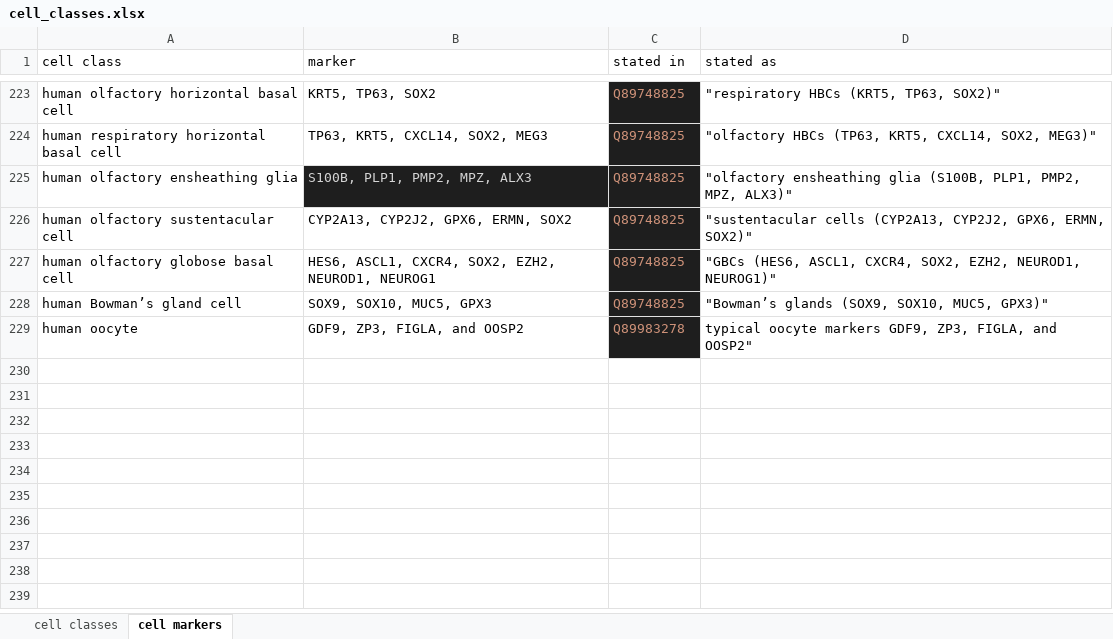
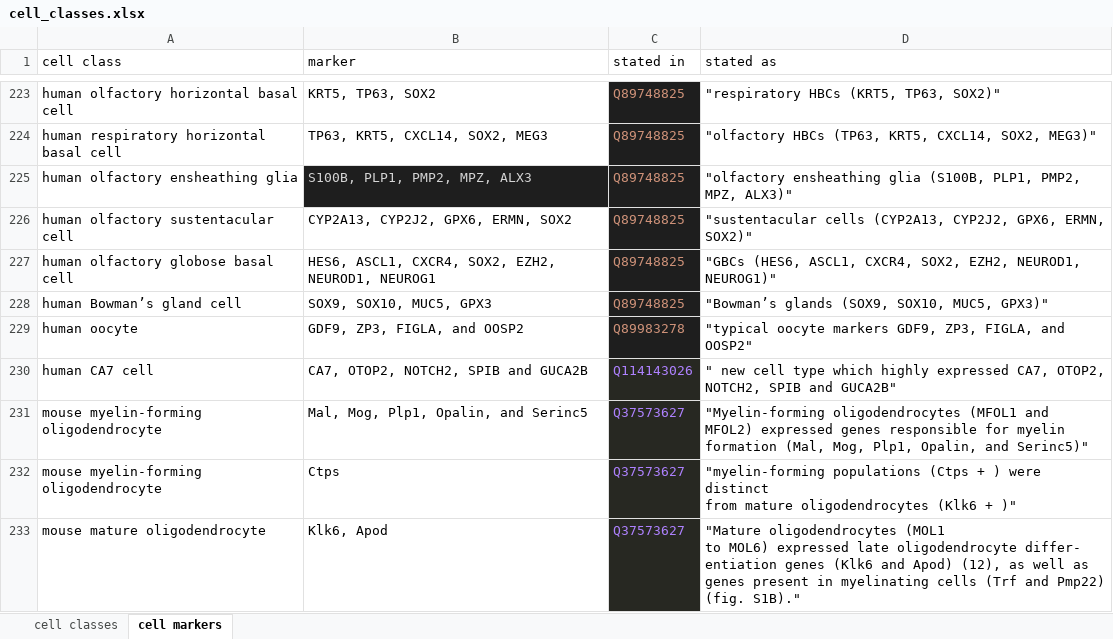
Before and after one commit to lubianat/wikidata_cell_curation, an Excel workbook: data/cell_classes.xlsx, sheet cell markers, drawn as a sheet; only a part is shown, gaps mark what is left out; values as stored, in another font and other column widths than the file's, no borders; charts and pictures not drawn; ↵ is a line break in a cell; the diff names each change by its address in the sheet, - before the commit and + after, or states it on an @@ line.

```diff
--- a/data/cell_classes.xlsx (sheet cell markers)
+++ b/data/cell_classes.xlsx (sheet cell markers)
-D229 (stated as): typical oocyte markers…
+D229 (stated as): "typical oocyte markers…
+row 230: human CA7 cell | CA7, OTOP2, NOTCH2, SPIB and GUCA2B | Q114143026 | " new cell type which highly expressed CA7, OTOP2, NOTCH2, SPIB and GUCA2B"
+row 231: mouse myelin-forming oligodendrocyte | Mal, Mog, Plp1, Opalin, and Serinc5 | Q37573627 | "Myelin-forming oligodendrocytes (MFOL1 and ↵ MFOL2) expressed genes responsible for myelin ↵ formation (Mal, Mog, Plp1, Opalin, and Serinc5)"
+row 232: mouse myelin-forming oligodendrocyte | Ctps | Q37573627 | "myelin-forming populations (Ctps + ) were distinct ↵ from mature oligodendrocytes (Klk6 + )"
+row 233: mouse mature oligodendrocyte | Klk6, Apod | Q37573627 | "Mature oligodendrocytes (MOL1 ↵ to MOL6) expressed late oligodendrocyte differ- ↵ entiation genes (Klk6 and Apod) (12), as well as ↵ genes present in myelinating cells (Trf and Pmp22) ↵ (fig. S1B)."
```
Also changed, not shown: sheet cell classes, 6 other files.
